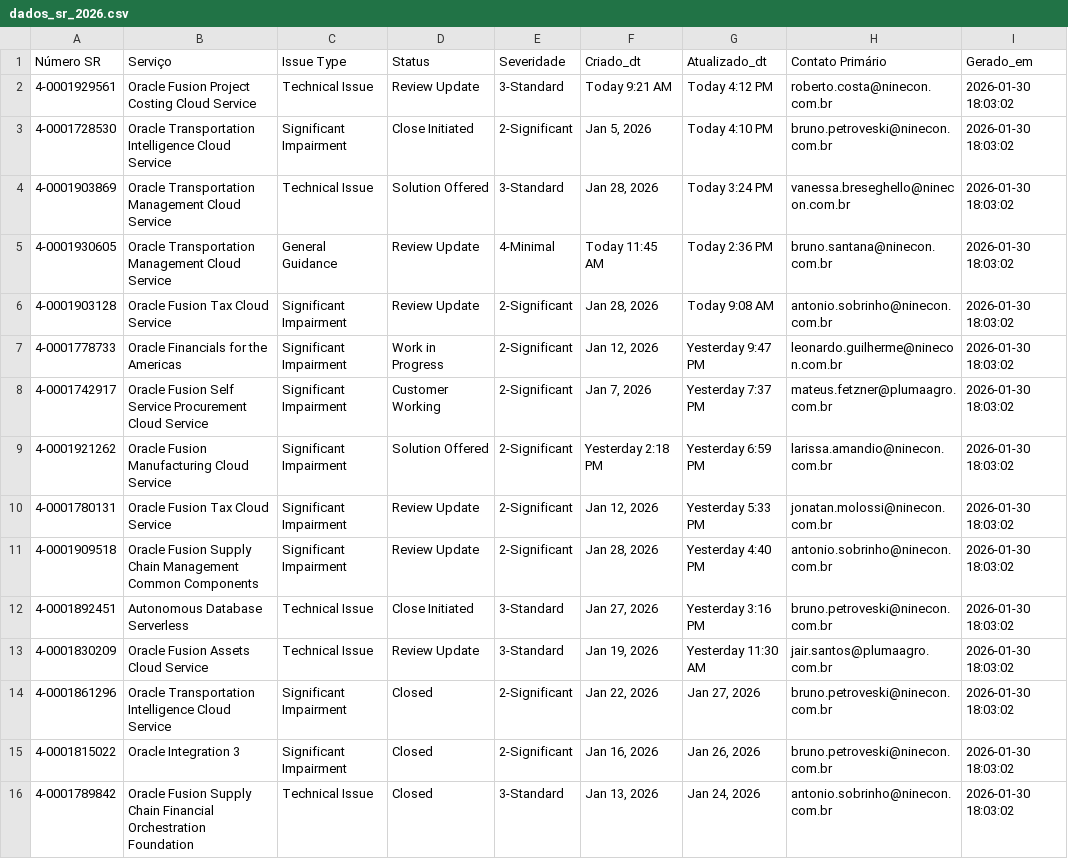
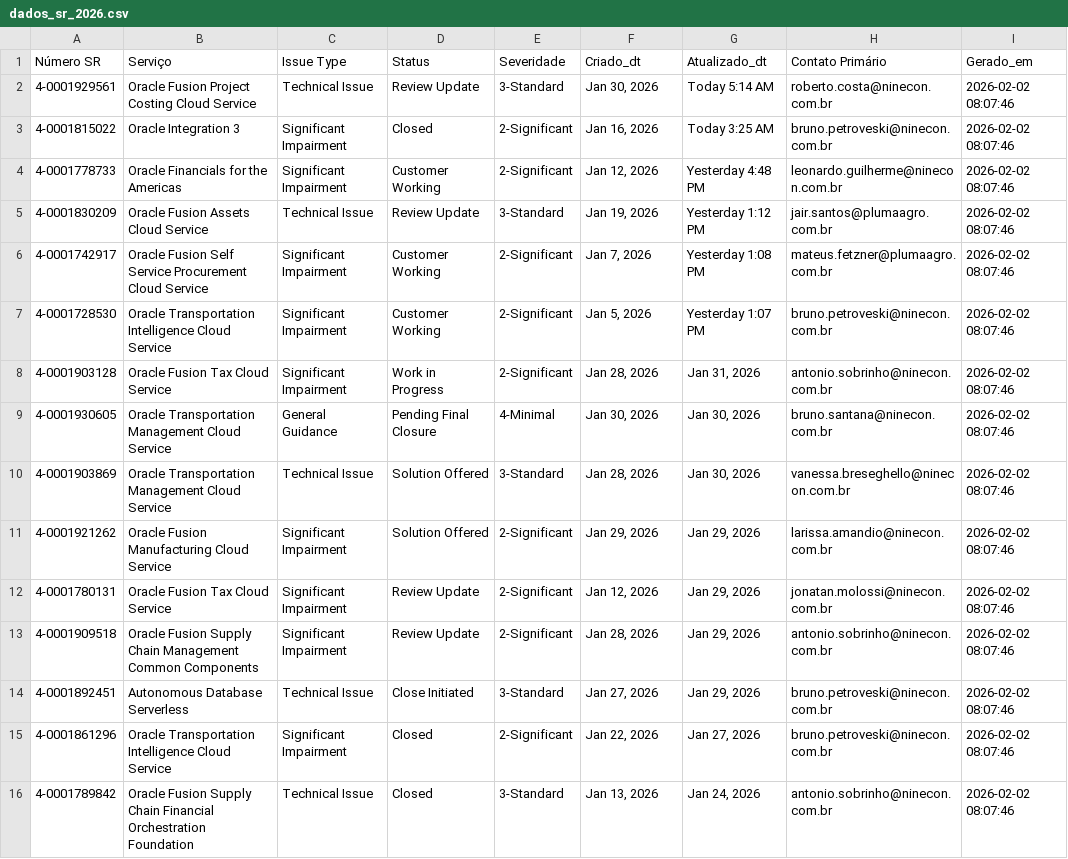
Before and after one commit to Josimesio/suporte_pluma1, a CSV file: dados_sr_2026.csv, drawn as a sheet.

```diff
--- a/dados_sr_2026.csv
+++ b/dados_sr_2026.csv
@@ -1,16 +1,16 @@
 Número SR,Serviço,Issue Type,Status,Severidade,Criado_dt,Atualizado_dt,Contato Primário,Gerado_em
-4-0001929561,Oracle Fusion Project Costing Cloud Service,Technical Issue,Review Update,3-Standard,Today 9:21 AM,Today 4:12 PM,roberto.costa@ninecon.com.br,2026-01-30 18:03:02
-4-0001728530,Oracle Transportation Intelligence Cloud Service,Significant Impairment,Close Initiated,2-Significant,"Jan 5, 2026",Today 4:10 PM,bruno.petroveski@ninecon.com.br,2026-01-30 18:03:02
-4-0001903869,Oracle Transportation Management Cloud Service,Technical Issue,Solution Offered,3-Standard,"Jan 28, 2026",Today 3:24 PM,vanessa.breseghello@ninecon.com.br,2026-01-30 18:03:02
-4-0001930605,Oracle Transportation Management Cloud Service,General Guidance,Review Update,4-Minimal,Today 11:45 AM,Today 2:36 PM,bruno.santana@ninecon.com.br,2026-01-30 18:03:02
-4-0001903128,Oracle Fusion Tax Cloud Service,Significant Impairment,Review Update,2-Significant,"Jan 28, 2026",Today 9:08 AM,antonio.sobrinho@ninecon.com.br,2026-01-30 18:03:02
-4-0001778733,Oracle Financials for the Americas,Significant Impairment,Work in Progress,2-Significant,"Jan 12, 2026",Yesterday 9:47 PM,leonardo.guilherme@ninecon.com.br,2026-01-30 18:03:02
-4-0001742917,Oracle Fusion Self Service Procurement Cloud Service,Significant Impairment,Customer Working,2-Significant,"Jan 7, 2026",Yesterday 7:37 PM,mateus.fetzner@plumaagro.com.br,2026-01-30 18:03:02
-4-0001921262,Oracle Fusion Manufacturing Cloud Service,Significant Impairment,Solution Offered,2-Significant,Yesterday 2:18 PM,Yesterday 6:59 PM,larissa.amandio@ninecon.com.br,2026-01-30 18:03:02
-4-0001780131,Oracle Fusion Tax Cloud Service,Significant Impairment,Review Update,2-Significant,"Jan 12, 2026",Yesterday 5:33 PM,jonatan.molossi@ninecon.com.br,2026-01-30 18:03:02
-4-0001909518,Oracle Fusion Supply Chain Management Common Components,Significant Impairment,Review Update,2-Significant,"Jan 28, 2026",Yesterday 4:40 PM,antonio.sobrinho@ninecon.com.br,2026-01-30 18:03:02
-4-0001892451,Autonomous Database Serverless,Technical Issue,Close Initiated,3-Standard,"Jan 27, 2026",Yesterday 3:16 PM,bruno.petroveski@ninecon.com.br,2026-01-30 18:03:02
-4-0001830209,Oracle Fusion Assets Cloud Service,Technical Issue,Review Update,3-Standard,"Jan 19, 2026",Yesterday 11:30 AM,jair.santos@plumaagro.com.br,2026-01-30 18:03:02
-4-0001861296,Oracle Transportation Intelligence Cloud Service,Significant Impairment,Closed,2-Significant,"Jan 22, 2026","Jan 27, 2026",bruno.petroveski@ninecon.com.br,2026-01-30 18:03:02
-4-0001815022,Oracle Integration 3,Significant Impairment,Closed,2-Significant,"Jan 16, 2026","Jan 26, 2026",bruno.petroveski@ninecon.com.br,2026-01-30 18:03:02
-4-0001789842,Oracle Fusion Supply Chain Financial Orchestration Foundation,Technical Issue,Closed,3-Standard,"Jan 13, 2026","Jan 24, 2026",antonio.sobrinho@ninecon.com.br,2026-01-30 18:03:02
+4-0001929561,Oracle Fusion Project Costing Cloud Service,Technical Issue,Review Update,3-Standard,"Jan 30, 2026",Today 5:14 AM,roberto.costa@ninecon.com.br,2026-02-02 08:07:46
+4-0001815022,Oracle Integration 3,Significant Impairment,Closed,2-Significant,"Jan 16, 2026",Today 3:25 AM,bruno.petroveski@ninecon.com.br,2026-02-02 08:07:46
+4-0001778733,Oracle Financials for the Americas,Significant Impairment,Customer Working,2-Significant,"Jan 12, 2026",Yesterday 4:48 PM,leonardo.guilherme@ninecon.com.br,2026-02-02 08:07:46
+4-0001830209,Oracle Fusion Assets Cloud Service,Technical Issue,Review Update,3-Standard,"Jan 19, 2026",Yesterday 1:12 PM,jair.santos@plumaagro.com.br,2026-02-02 08:07:46
+4-0001742917,Oracle Fusion Self Service Procurement Cloud Service,Significant Impairment,Customer Working,2-Significant,"Jan 7, 2026",Yesterday 1:08 PM,mateus.fetzner@plumaagro.com.br,2026-02-02 08:07:46
+4-0001728530,Oracle Transportation Intelligence Cloud Service,Significant Impairment,Customer Working,2-Significant,"Jan 5, 2026",Yesterday 1:07 PM,bruno.petroveski@ninecon.com.br,2026-02-02 08:07:46
+4-0001903128,Oracle Fusion Tax Cloud Service,Significant Impairment,Work in Progress,2-Significant,"Jan 28, 2026","Jan 31, 2026",antonio.sobrinho@ninecon.com.br,2026-02-02 08:07:46
+4-0001930605,Oracle Transportation Management Cloud Service,General Guidance,Pending Final Closure,4-Minimal,"Jan 30, 2026","Jan 30, 2026",bruno.santana@ninecon.com.br,2026-02-02 08:07:46
+4-0001903869,Oracle Transportation Management Cloud Service,Technical Issue,Solution Offered,3-Standard,"Jan 28, 2026","Jan 30, 2026",vanessa.breseghello@ninecon.com.br,2026-02-02 08:07:46
+4-0001921262,Oracle Fusion Manufacturing Cloud Service,Significant Impairment,Solution Offered,2-Significant,"Jan 29, 2026","Jan 29, 2026",larissa.amandio@ninecon.com.br,2026-02-02 08:07:46
+4-0001780131,Oracle Fusion Tax Cloud Service,Significant Impairment,Review Update,2-Significant,"Jan 12, 2026","Jan 29, 2026",jonatan.molossi@ninecon.com.br,2026-02-02 08:07:46
+4-0001909518,Oracle Fusion Supply Chain Management Common Components,Significant Impairment,Review Update,2-Significant,"Jan 28, 2026","Jan 29, 2026",antonio.sobrinho@ninecon.com.br,2026-02-02 08:07:46
+4-0001892451,Autonomous Database Serverless,Technical Issue,Close Initiated,3-Standard,"Jan 27, 2026","Jan 29, 2026",bruno.petroveski@ninecon.com.br,2026-02-02 08:07:46
+4-0001861296,Oracle Transportation Intelligence Cloud Service,Significant Impairment,Closed,2-Significant,"Jan 22, 2026","Jan 27, 2026",bruno.petroveski@ninecon.com.br,2026-02-02 08:07:46
+4-0001789842,Oracle Fusion Supply Chain Financial Orchestration Foundation,Technical Issue,Closed,3-Standard,"Jan 13, 2026","Jan 24, 2026",antonio.sobrinho@ninecon.com.br,2026-02-02 08:07:46
```
Also changed, not shown: dados_sr_2025.csv.
